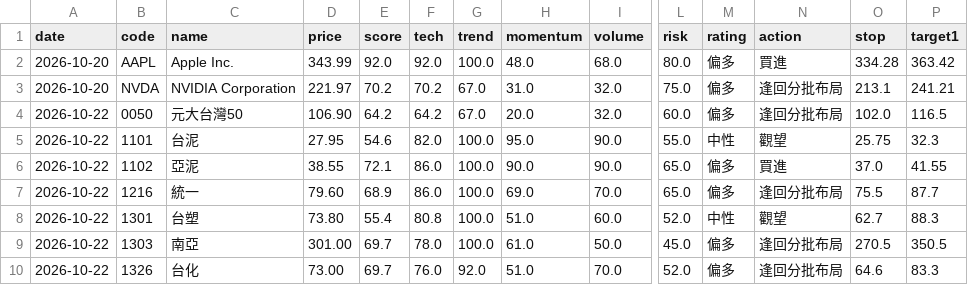
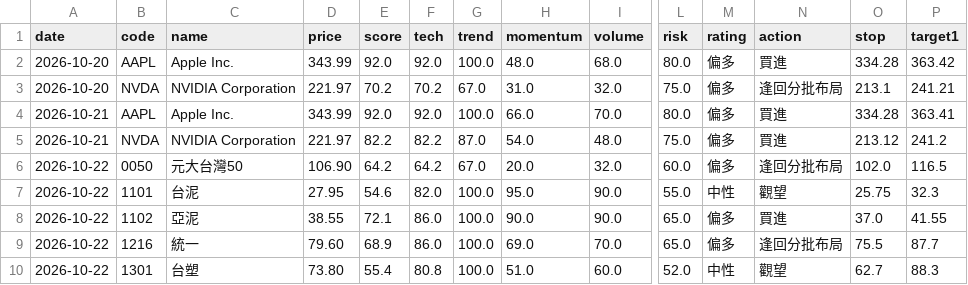
Before and after one commit to WillChiou6529/stock-checkup, a CSV file: data/signals.csv, drawn as a sheet; only a part is shown, gaps mark what is left out; the shorter side is filled out with more unchanged rows; rows hold the shown columns only; the diff names each change by its address in the sheet, - before the commit and + after, or states it on an @@ line.

```diff
--- a/data/signals.csv
+++ b/data/signals.csv
+row 4: 2026-10-21 | AAPL | Apple Inc. | 343.99 | 92.0 | 92.0 | 100.0 | 66.0 | 70.0 | 80.0 | 偏多 | 買進 | 334.28 | 363.41
+row 5: 2026-10-21 | NVDA | NVIDIA Corporation | 221.97 | 82.2 | 82.2 | 87.0 | 54.0 | 48.0 | 75.0 | 偏多 | 買進 | 213.12 | 241.2
```
Also changed, not shown: 1 other file.
